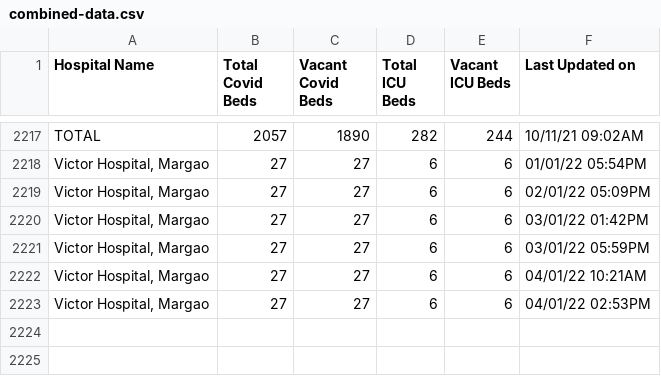
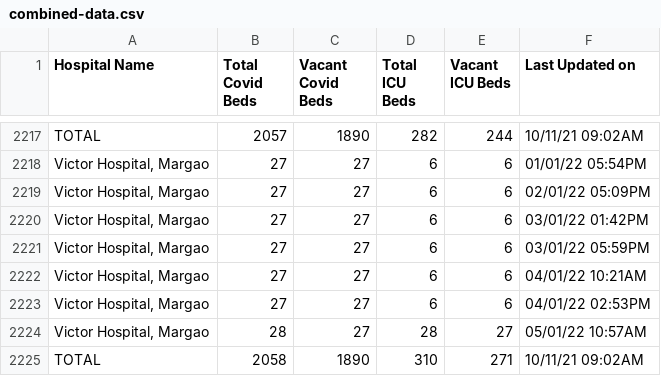
Before and after one commit to gurmanbh/goa-beds-scraper, a CSV file: data/combined-data.csv, drawn as a sheet; only a part is shown, gaps mark what is left out.

Commit message:
Latest data: Wed Jan  5 08:21:44 UTC 2022

```diff
--- a/data/combined-data.csv
+++ b/data/combined-data.csv
@@ -2223 +2223,3 @@ TOTAL,2057,1890,282,244,10/11/21 09:02AM
 "Victor Hospital, Margao",27,27,6,6,04/01/22 02:53PM
+"Victor Hospital, Margao",28,27,28,27,05/01/22 10:57AM
+TOTAL,2058,1890,310,271,10/11/21 09:02AM
```
